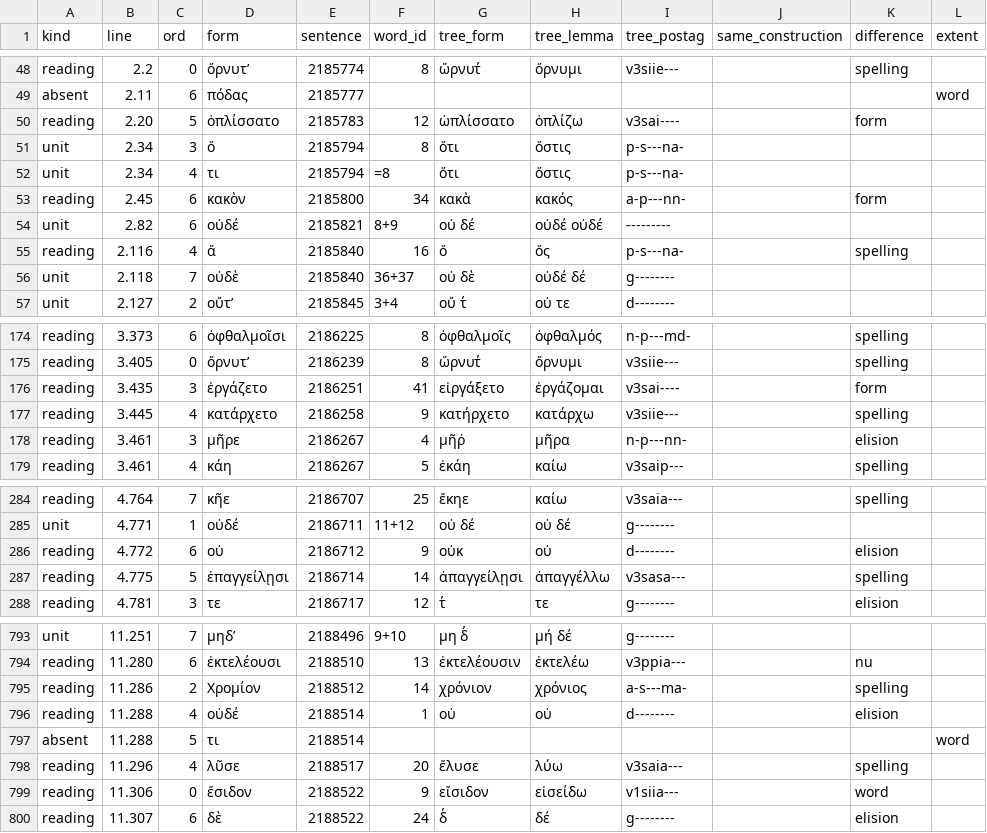
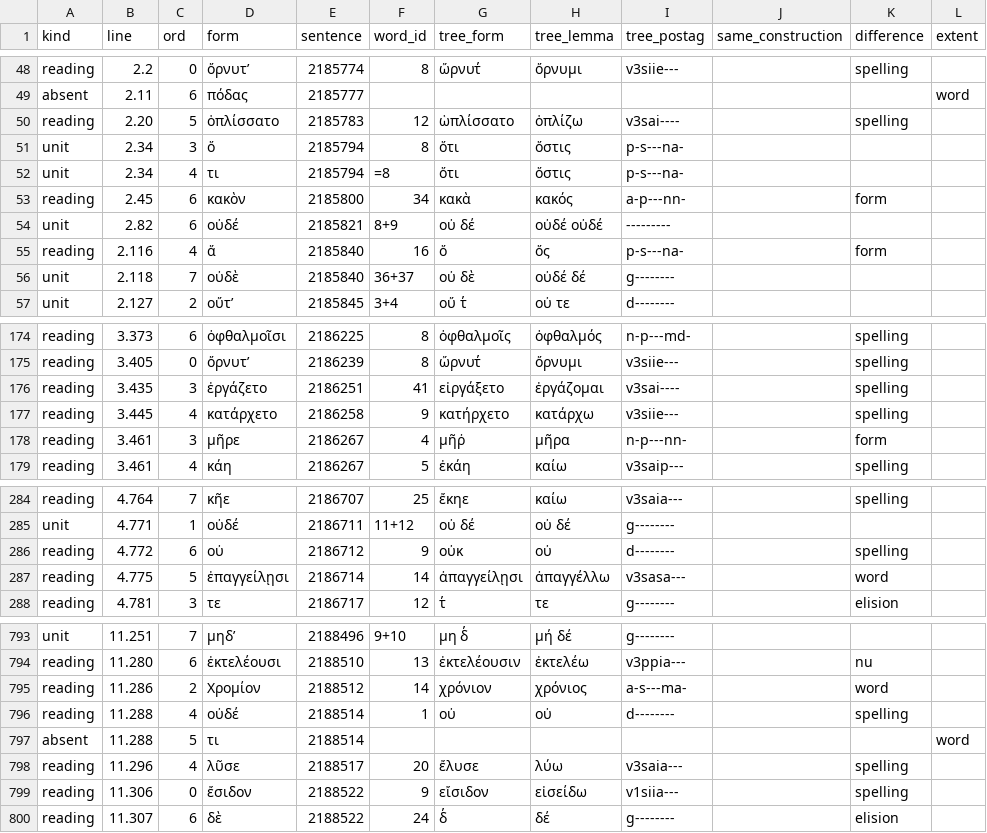
Before and after one commit to polemistes/anagnosis, a TSV file: texts/odyssey/syntax-text.tsv, drawn as a sheet; only a part is shown, gaps mark what is left out; the diff covers the shown part only.

```diff
--- a/texts/odyssey/syntax-text.tsv
+++ b/texts/odyssey/syntax-text.tsv
@@ -49,3 +49,3 @@ reading	2.2	0	ὄρνυτʼ	2185774	8	ὤρνυτ̓	ὄρνυμι	v3siie---		spe
 absent	2.11	6	πόδας	2185777							word
-reading	2.20	5	ὁπλίσσατο	2185783	12	ὡπλίσσατο	ὁπλίζω	v3sai----		form	
+reading	2.20	5	ὁπλίσσατο	2185783	12	ὡπλίσσατο	ὁπλίζω	v3sai----		spelling	
 unit	2.34	3	ὅ	2185794	8	ὅτι	ὅστις	p-s---na-			
@@ -54,3 +54,3 @@ reading	2.45	6	κακὸν	2185800	34	κακὰ	κακός	a-p---nn-		form
 unit	2.82	6	οὐδέ	2185821	8+9	οὐ δέ	οὐδέ οὐδέ	---------			
-reading	2.116	4	ἅ	2185840	16	ὅ	ὅς	p-s---na-		spelling	
+reading	2.116	4	ἅ	2185840	16	ὅ	ὅς	p-s---na-		form	
 unit	2.118	7	οὐδὲ	2185840	36+37	οὐ δὲ	οὐδέ δέ	g--------			
@@ -175,5 +175,5 @@ reading	3.373	6	ὀφθαλμοῖσι	2186225	8	ὀφθαλμοῖς	ὀφθα
 reading	3.405	0	ὄρνυτʼ	2186239	8	ὤρνυτ̓	ὄρνυμι	v3siie---		spelling	
-reading	3.435	3	ἐργάζετο	2186251	41	εἰργάξετο	ἐργάζομαι	v3sai----		form	
+reading	3.435	3	ἐργάζετο	2186251	41	εἰργάξετο	ἐργάζομαι	v3sai----		spelling	
 reading	3.445	4	κατάρχετο	2186258	9	κατήρχετο	κατάρχω	v3siie---		spelling	
-reading	3.461	3	μῆρε	2186267	4	μῆῤ	μῆρα	n-p---nn-		elision	
+reading	3.461	3	μῆρε	2186267	4	μῆῤ	μῆρα	n-p---nn-		form	
 reading	3.461	4	κάη	2186267	5	ἐκάη	καίω	v3saip---		spelling	
@@ -285,4 +285,4 @@ reading	4.764	7	κῆε	2186707	25	ἔκηε	καίω	v3saia---		spelling
 unit	4.771	1	οὐδέ	2186711	11+12	οὐ δέ	οὐ δέ	g--------			
-reading	4.772	6	οὐ	2186712	9	οὐκ	οὐ	d--------		elision	
-reading	4.775	5	ἐπαγγείλῃσι	2186714	14	ἀπαγγείλῃσι	ἀπαγγέλλω	v3sasa---		spelling	
+reading	4.772	6	οὐ	2186712	9	οὐκ	οὐ	d--------		spelling	
+reading	4.775	5	ἐπαγγείλῃσι	2186714	14	ἀπαγγείλῃσι	ἀπαγγέλλω	v3sasa---		word	
 reading	4.781	3	τε	2186717	12	τ̓	τε	g--------		elision	
@@ -794,7 +794,7 @@ unit	11.251	7	μηδʼ	2188496	9+10	μη δ̓	μή δέ	g--------
 reading	11.280	6	ἐκτελέουσι	2188510	13	ἐκτελέουσιν	ἐκτελέω	v3ppia---		nu	
-reading	11.286	2	Χρομίον	2188512	14	χρόνιον	χρόνιος	a-s---ma-		spelling	
-reading	11.288	4	οὐδέ	2188514	1	οὐ	οὐ	d--------		elision	
+reading	11.286	2	Χρομίον	2188512	14	χρόνιον	χρόνιος	a-s---ma-		word	
+reading	11.288	4	οὐδέ	2188514	1	οὐ	οὐ	d--------		spelling	
 absent	11.288	5	τι	2188514							word
 reading	11.296	4	λῦσε	2188517	20	ἔλυσε	λύω	v3saia---		spelling	
-reading	11.306	0	ἔσιδον	2188522	9	εἴσιδον	εἰσείδω	v1siia---		word	
+reading	11.306	0	ἔσιδον	2188522	9	εἴσιδον	εἰσείδω	v1siia---		spelling	
 reading	11.307	6	δὲ	2188522	24	δ̓	δέ	g--------		elision	
```
Also changed, not shown: 70 edited cells elsewhere in this file, 3 other files.
